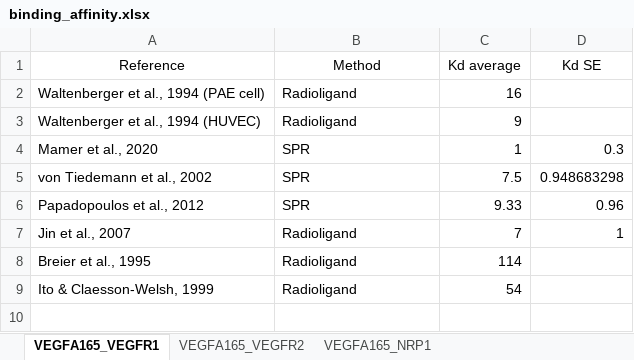
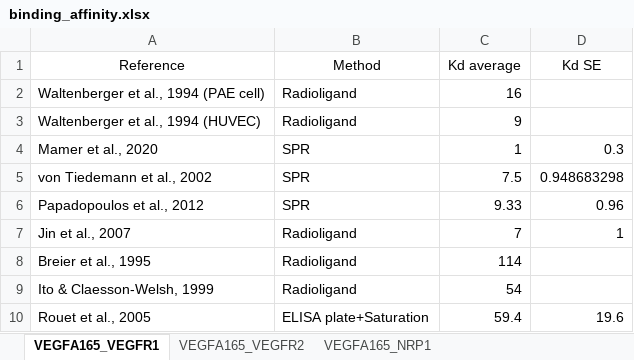
Before and after one commit to YunjeongLee/meta-analysis-for-VEGF-signaling, an Excel workbook: data/binding_affinity.xlsx, sheet VEGFA165_VEGFR1, drawn as a sheet; values as stored, in another font and other column widths than the file's, no borders; the diff names each change by its address in the sheet, - before the commit and + after, or states it on an @@ line.

Commit message:
add Rouet et al.'s data

```diff
--- a/data/binding_affinity.xlsx (sheet VEGFA165_VEGFR1)
+++ b/data/binding_affinity.xlsx (sheet VEGFA165_VEGFR1)
+row 10: Rouet et al., 2005 | ELISA plate+Saturation | 59.4 | 19.6
```
Also changed, not shown: sheet VEGFA165_VEGFR2, sheet VEGFA165_NRP1.
